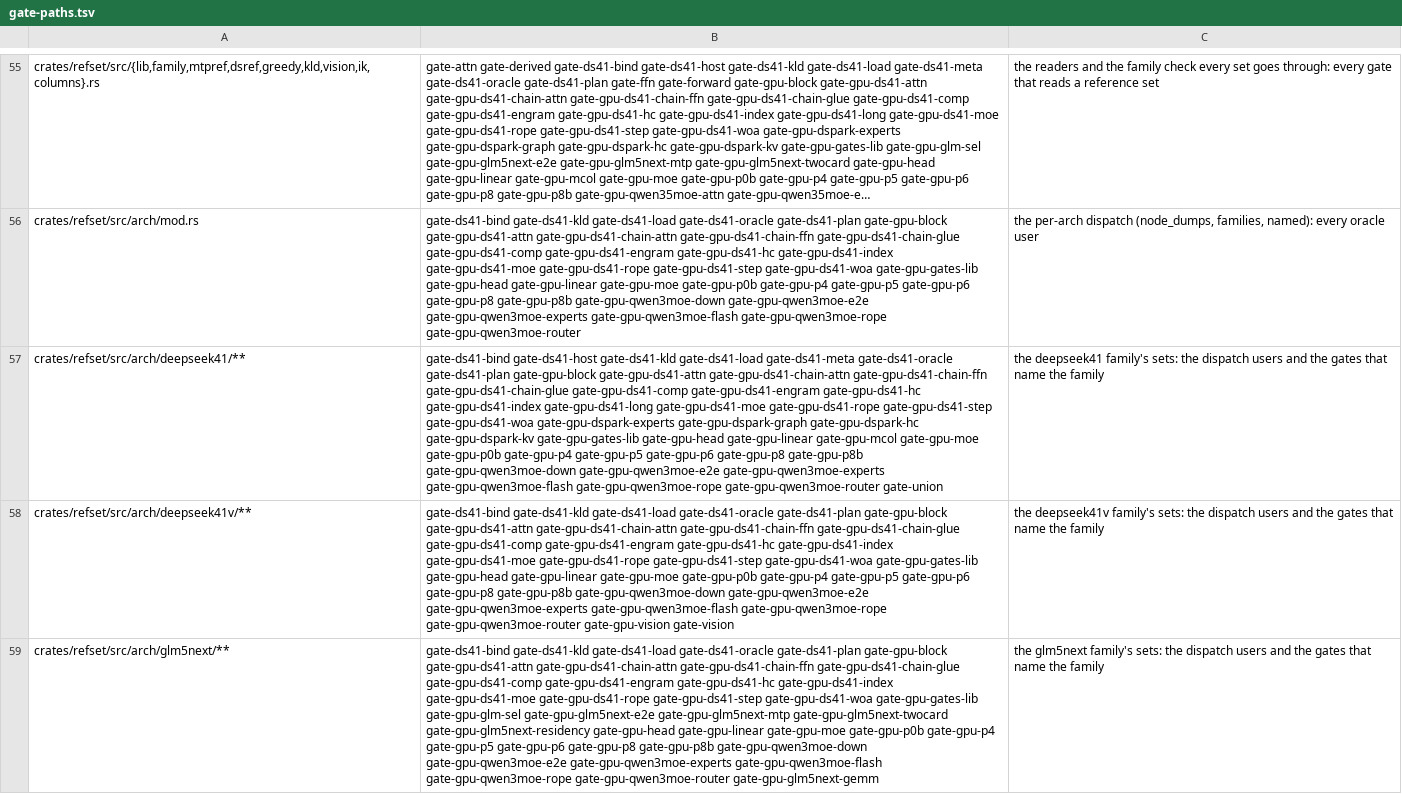
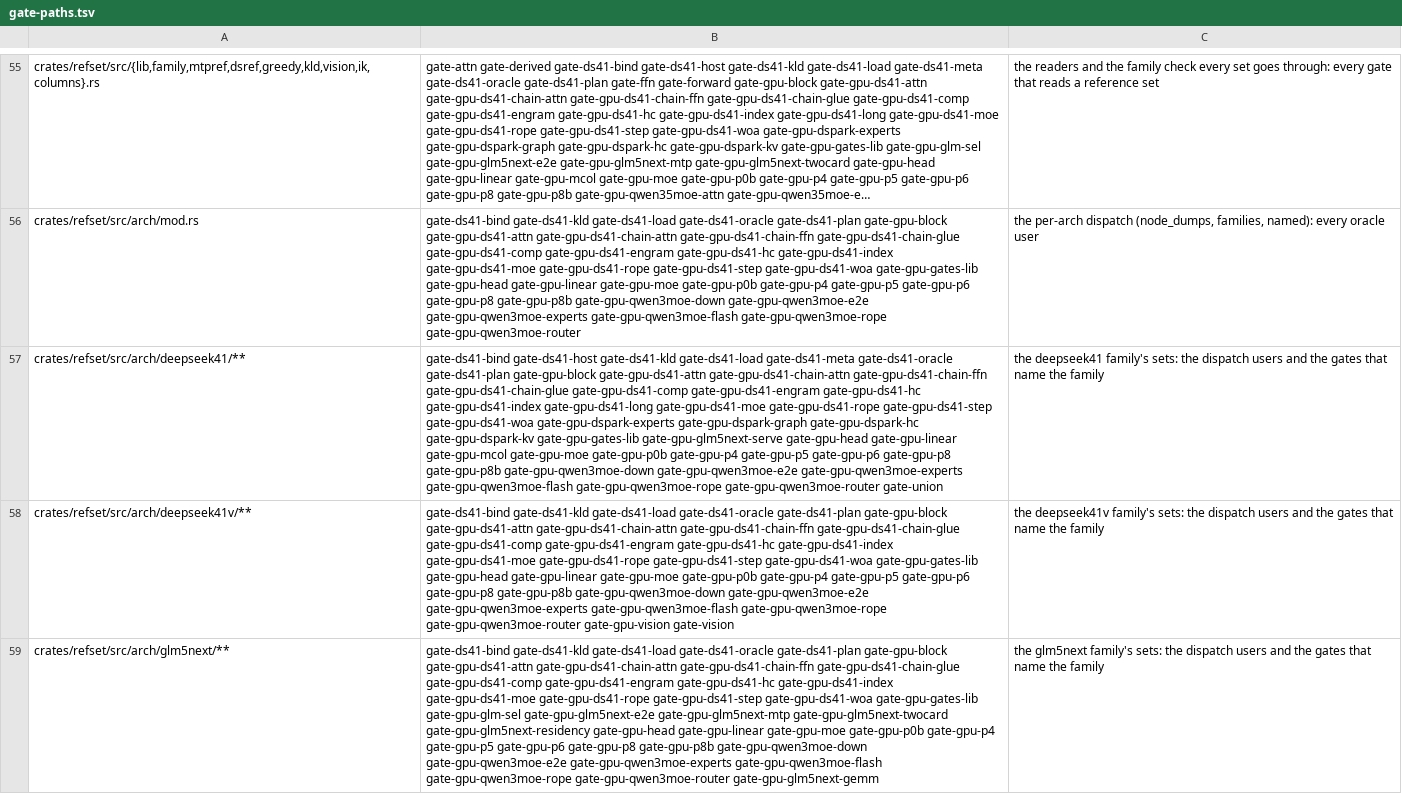
Before and after one commit to midagedev/bloomery, a TSV file: tools/gate-paths.tsv, drawn as a sheet; only a part is shown, gaps mark what is left out; long unchanged cells end in …; the diff names each change by its address in the sheet, - before the commit and + after, or states it on an @@ line.

```diff
--- a/tools/gate-paths.tsv
+++ b/tools/gate-paths.tsv
-B57: …gate-gpu-dspark-kv gate-gpu-gates-lib gate-gpu-head gate-gpu-linear…
+B57: …gate-gpu-dspark-kv gate-gpu-gates-lib gate-gpu-glm5next-serve gate-gpu-head gate-gpu-linear…
```
Also changed, not shown: 3 other files.
